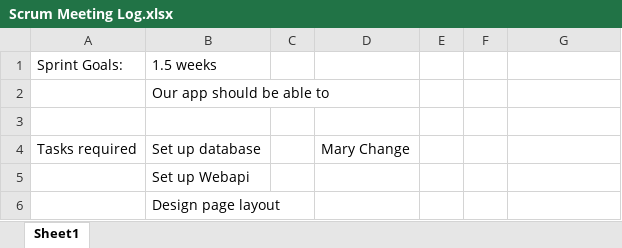
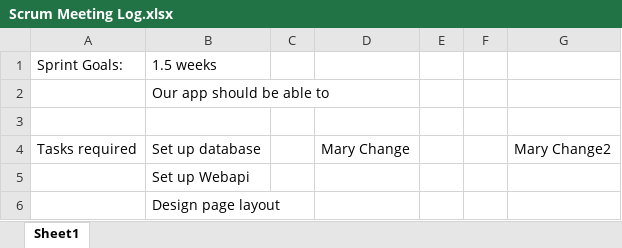
Before and after one commit to byu777/test, an Excel workbook: Scrum Meeting Log.xlsx, sheet Sheet1, drawn as a sheet; only a part is shown; values as stored, in another font and other column widths than the file's, no borders; the diff names each change by its address in the sheet, - before the commit and + after, or states it on an @@ line.

```diff
--- a/Scrum Meeting Log.xlsx (sheet Sheet1)
+++ b/Scrum Meeting Log.xlsx (sheet Sheet1)
-G4: (empty)
+G4: Mary Change2
```
Also changed, not shown: 1 other file.
